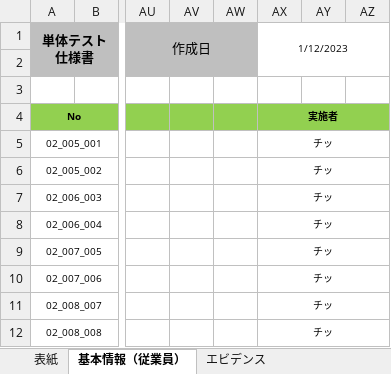
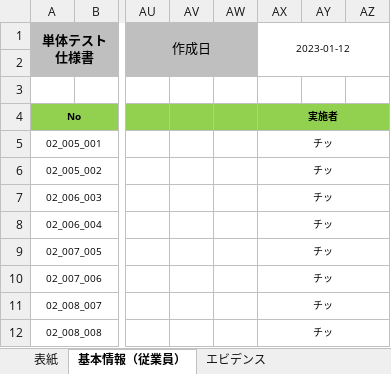
Before and after one commit to zawlaypyaythar18/ojt_bookstore_project, an Excel workbook: documentation/04_テスト/01_単体テスト/Backend/01_テスト仕様書/利用者__配送先API＿テスト仕様書.xlsx, sheet 基本情報（従業員）, drawn as a sheet; only a part is shown, gaps mark what is left out; values as stored, in another font and other column widths than the file's, no borders; the diff names each change by its address in the sheet, - before the commit and + after, or states it on an @@ line.

```diff
--- a/documentation/04_テスト/01_単体テスト/Backend/01_テスト仕様書/利用者__配送先API＿テスト仕様書.xlsx (sheet 基本情報（従業員）)
+++ b/documentation/04_テスト/01_単体テスト/Backend/01_テスト仕様書/利用者__配送先API＿テスト仕様書.xlsx (sheet 基本情報（従業員）)
-AX1: 1/12/2023
+AX1: 2023-01-12
```
Also changed, not shown: sheet 表紙, charts or pictures, 43 other files.
